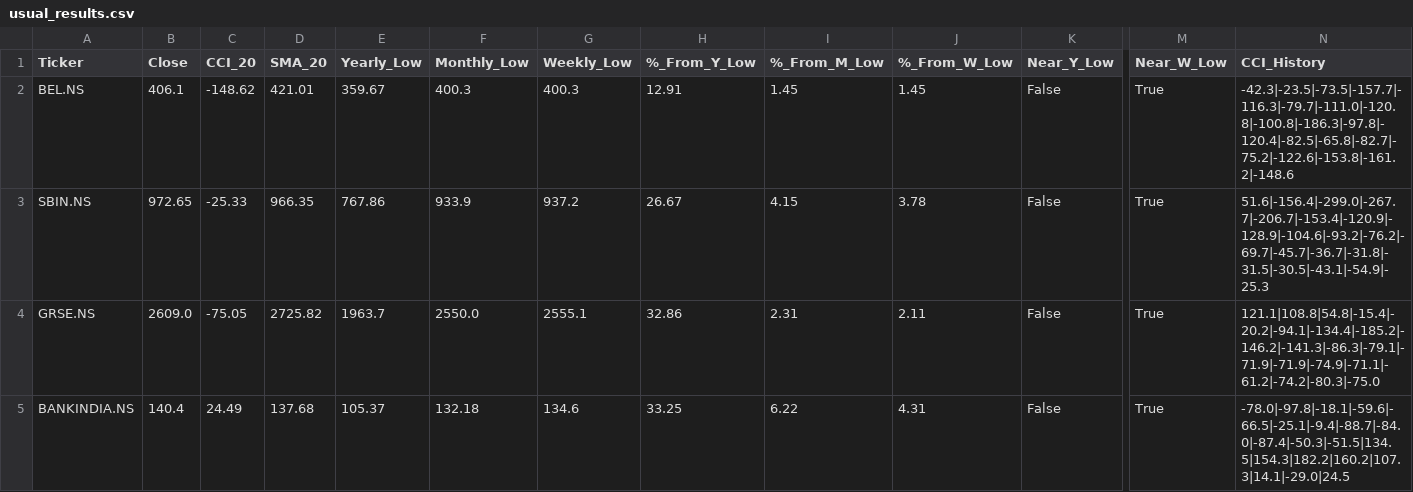
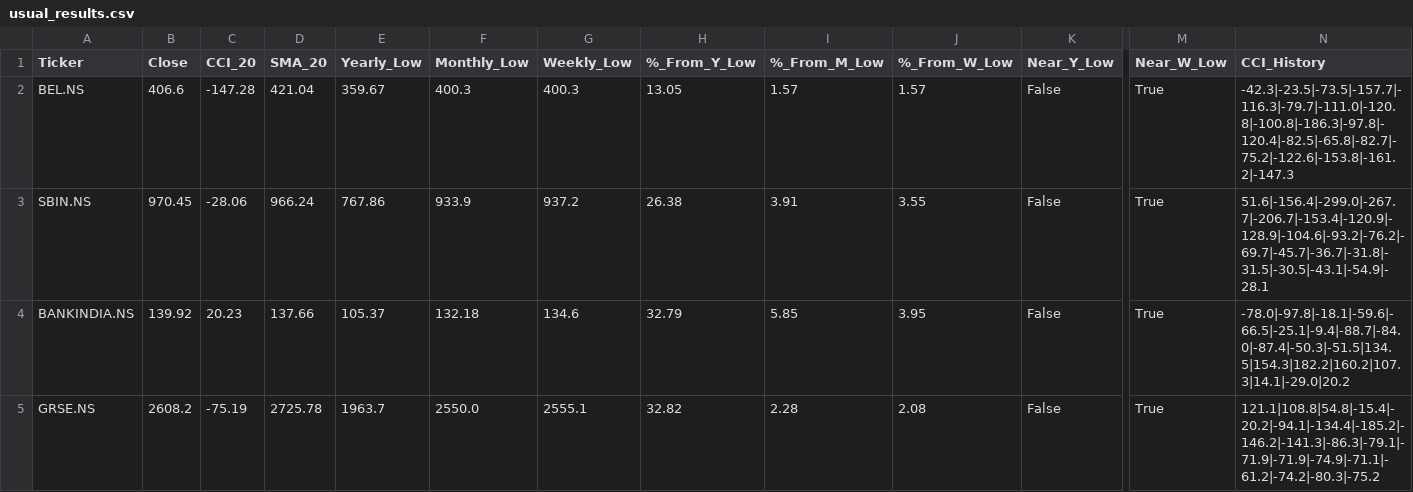
Before and after one commit to jandginvestment/cci20-sma20-strategy, a CSV file: frontend/src/assets/data/usual_results.csv, drawn as a sheet; only a part is shown, gaps mark what is left out; removed rows and columns are numbered as before the commit, all else as after; rows hold the shown columns only; the diff names each change by its address in the sheet, - before the commit and + after, or states it on an @@ line.

```diff
--- a/frontend/src/assets/data/usual_results.csv
+++ b/frontend/src/assets/data/usual_results.csv
-B2 (Close): 406.1
+B2 (Close): 406.6
-C2 (CCI_20): -148.62
+C2 (CCI_20): -147.28
-D2 (SMA_20): 421.01
+D2 (SMA_20): 421.04
-H2 (%_From_Y_Low): 12.91
+H2 (%_From_Y_Low): 13.05
-I2 (%_From_M_Low): 1.45
+I2 (%_From_M_Low): 1.57
-J2 (%_From_W_Low): 1.45
+J2 (%_From_W_Low): 1.57
-N2 (CCI_History): -42.3|-23.5|-73.5|-157.7|-116.3|-79.7|-111.0|-120.8|-100.8|-186.3|-97.8|-120.4|-82.5|-65.8|-82.7|-75.2|-122.6|-153.8|-161.2|-148.6
+N2 (CCI_History): -42.3|-23.5|-73.5|-157.7|-116.3|-79.7|-111.0|-120.8|-100.8|-186.3|-97.8|-120.4|-82.5|-65.8|-82.7|-75.2|-122.6|-153.8|-161.2|-147.3
-B3 (Close): 972.65
+B3 (Close): 970.45
-C3 (CCI_20): -25.33
+C3 (CCI_20): -28.06
-D3 (SMA_20): 966.35
+D3 (SMA_20): 966.24
-H3 (%_From_Y_Low): 26.67
+H3 (%_From_Y_Low): 26.38
-I3 (%_From_M_Low): 4.15
+I3 (%_From_M_Low): 3.91
-J3 (%_From_W_Low): 3.78
+J3 (%_From_W_Low): 3.55
-N3 (CCI_History): 51.6|-156.4|-299.0|-267.7|-206.7|-153.4|-120.9|-128.9|-104.6|-93.2|-76.2|-69.7|-45.7|-36.7|-31.8|-31.5|-30.5|-43.1|-54.9|-25.3
+N3 (CCI_History): 51.6|-156.4|-299.0|-267.7|-206.7|-153.4|-120.9|-128.9|-104.6|-93.2|-76.2|-69.7|-45.7|-36.7|-31.8|-31.5|-30.5|-43.1|-54.9|-28.1
-row 4: GRSE.NS | 2609.0 | -75.05 | 2725.82 | 1963.7 | 2550.0 | 2555.1 | 32.86 | 2.31 | 2.11 | False | True | 121.1|108.8|54.8|-15.4|-20.2|-94.1|-134.4|-185.2|-146.2|-141.3|-86.3|-79.1|-71.9|-71.9|-74.9|-71.1|-61.2|-74.2|-80.3|-75.0
-B4 (Close): 140.4
+B4 (Close): 139.92
-C4 (CCI_20): 24.49
+C4 (CCI_20): 20.23
-D4 (SMA_20): 137.68
+D4 (SMA_20): 137.66
-H4 (%_From_Y_Low): 33.25
+H4 (%_From_Y_Low): 32.79
-I4 (%_From_M_Low): 6.22
+I4 (%_From_M_Low): 5.85
-J4 (%_From_W_Low): 4.31
+J4 (%_From_W_Low): 3.95
-N4 (CCI_History): -78.0|-97.8|-18.1|-59.6|-66.5|-25.1|-9.4|-88.7|-84.0|-87.4|-50.3|-51.5|134.5|154.3|182.2|160.2|107.3|14.1|-29.0|24.5
+N4 (CCI_History): -78.0|-97.8|-18.1|-59.6|-66.5|-25.1|-9.4|-88.7|-84.0|-87.4|-50.3|-51.5|134.5|154.3|182.2|160.2|107.3|14.1|-29.0|20.2
+row 5: GRSE.NS | 2608.2 | -75.19 | 2725.78 | 1963.7 | 2550.0 | 2555.1 | 32.82 | 2.28 | 2.08 | False | True | 121.1|108.8|54.8|-15.4|-20.2|-94.1|-134.4|-185.2|-146.2|-141.3|-86.3|-79.1|-71.9|-71.9|-74.9|-71.1|-61.2|-74.2|-80.3|-75.2
```
Also changed, not shown: frontend/src/assets/data/ZeroHoldings_results.csv, frontend/src/assets/data/nifty50_results.csv, 2 other files.
